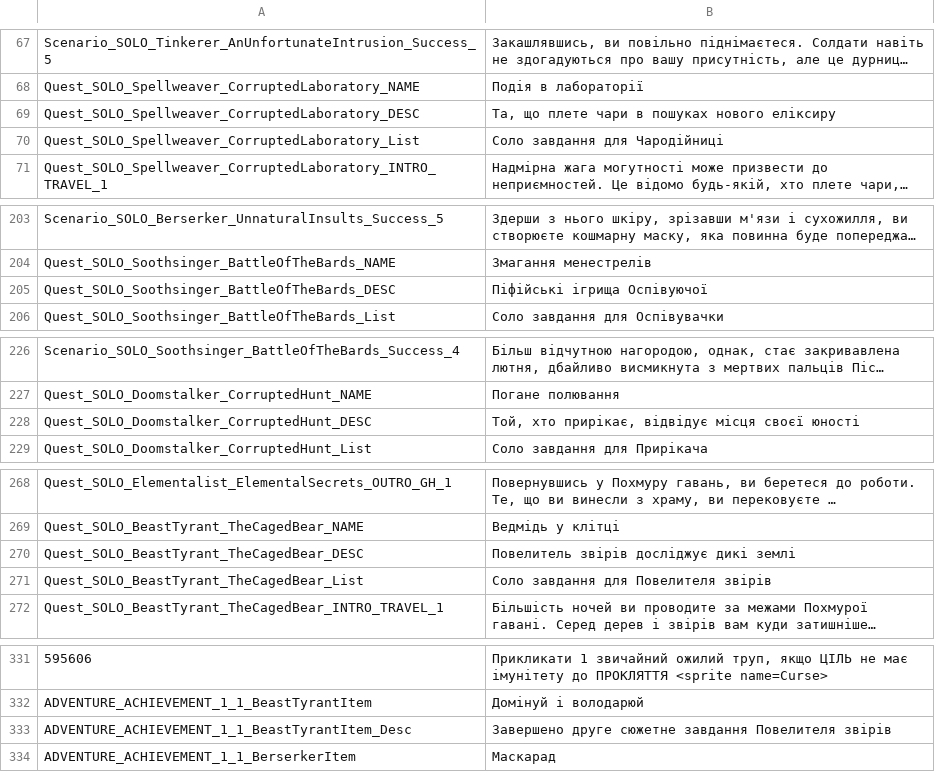
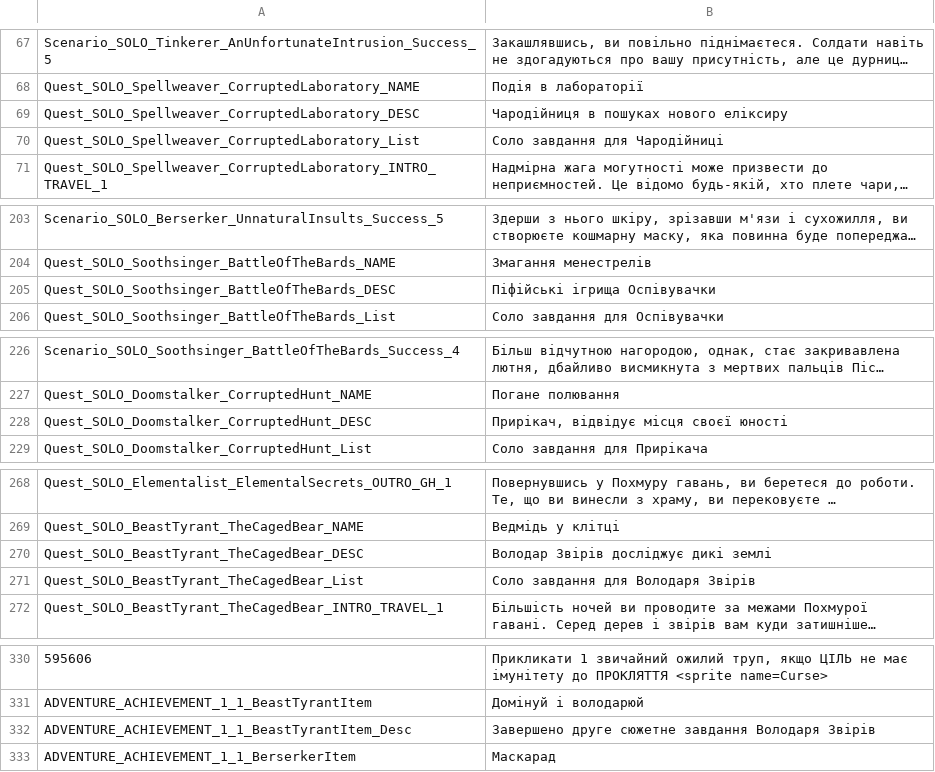
Before and after one commit to cakama3a/GloomHavenUa, a CSV file: LangPacks/Solo.csv, drawn as a sheet; only a part is shown, gaps mark what is left out; long unchanged cells end in …; addresses are those after the commit; the diff covers the shown part only; the diff names each change by its address in the sheet, - before the commit and + after, or states it on an @@ line.

```diff
--- a/LangPacks/Solo.csv
+++ b/LangPacks/Solo.csv
-B69: Та, що плете чари в пошуках нового еліксиру
+B69: Чародійниця в пошуках нового еліксиру
-B205: Піфійські ігрища Оспівуючої
+B205: Піфійські ігрища Оспівувачки
-B228: Той, хто прирікає, відвідує місця своєї юності
+B228: Прирікач, відвідує місця своєї юності
-B270: Повелитель звірів досліджує дикі землі
+B270: Володар Звірів досліджує дикі землі
-B271: Соло завдання для Повелителя звірів
+B271: Соло завдання для Володаря Звірів
-B332: …сюжетне завдання Повелителя звірів
+B332: …сюжетне завдання Володаря Звірів
```
Also changed, not shown: 1 removed row and 13 edited cells elsewhere in this file.
